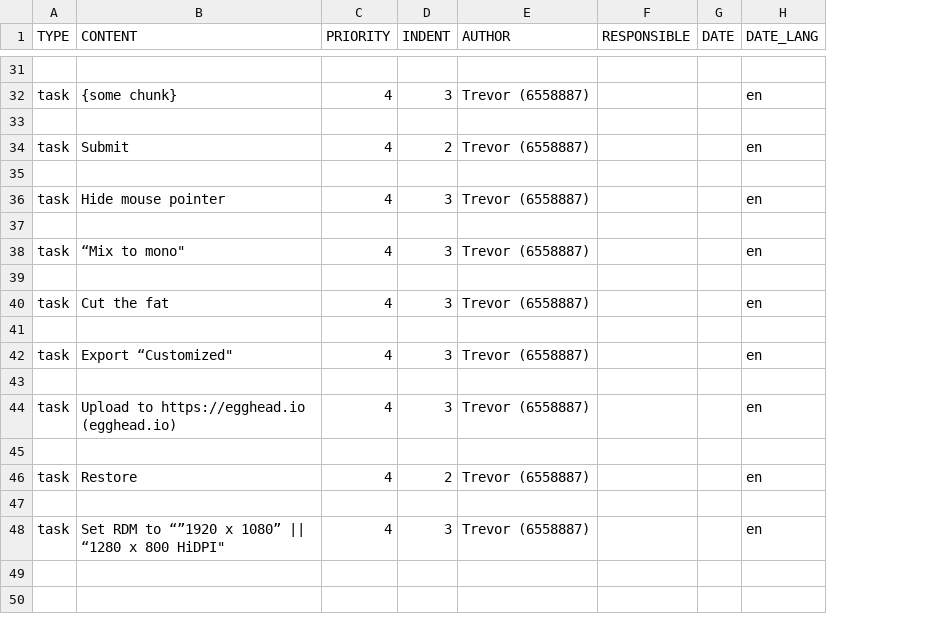
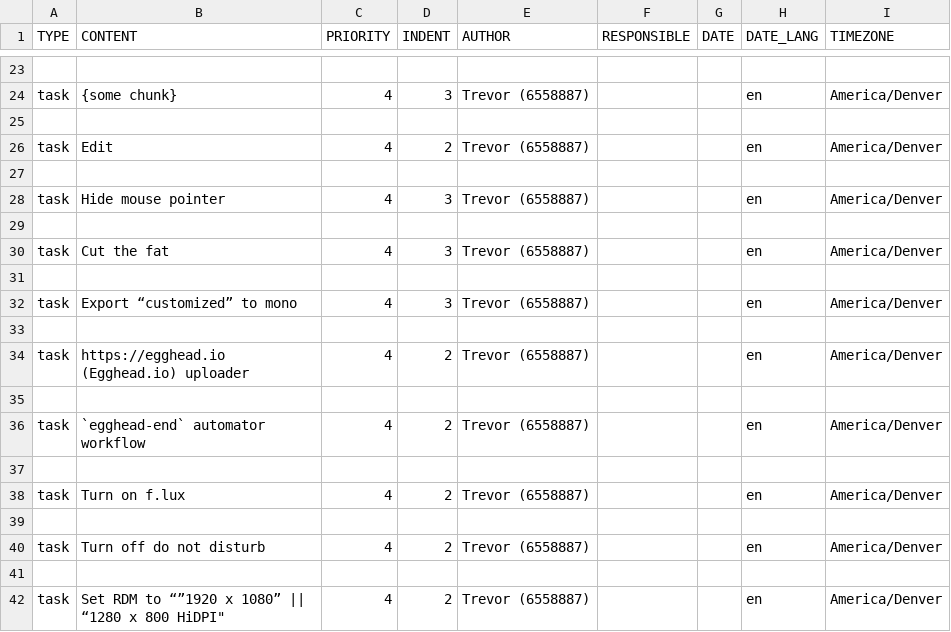
Before and after one commit to trevordmiller/device-setup, a CSV file: todoist/egghead-lesson.csv, drawn as a sheet; only a part is shown, gaps mark what is left out; removed rows and columns are numbered as before the commit, all else as after; the diff covers the shown part only; the diff names each change by its address in the sheet, - before the commit and + after, or states it on an @@ line.

Commit message:
Clean up egghead todoist template

```diff
--- a/todoist/egghead-lesson.csv
+++ b/todoist/egghead-lesson.csv
+column I (TIMEZONE), rows 24-36: America/Denver |  | America/Denver |  | America/Denver |  | America/Denver |  | America/Denver |  | America/Denver |  | America/Denver; row 42: America/Denver
-B26 (CONTENT): Submit
+B26 (CONTENT): Edit
-row 38: task | “Mix to mono" | 4 | 3 | Trevor (6558887) |  |  | en
-row 39: (empty)
-B32 (CONTENT): Export “Customized"
+B32 (CONTENT): Export “customized” to mono
-B34 (CONTENT): Upload to https://egghead.io (egghead.io)
+B34 (CONTENT): https://egghead.io (Egghead.io) uploader
-D34 (INDENT): 3
+D34 (INDENT): 2
-B36 (CONTENT): Restore
+B36 (CONTENT): `egghead-end` automator workflow
+row 38: task | Turn on f.lux | 4 | 2 | Trevor (6558887) |  |  | en | America/Denver
+row 39: (empty)
+row 40: task | Turn off do not disturb | 4 | 2 | Trevor (6558887) |  |  | en | America/Denver
+row 41: (empty)
-D42 (INDENT): 3
+D42 (INDENT): 2
```
Also changed, not shown: 7 added rows, 15 removed rows and 8 edited cells elsewhere in this file.
